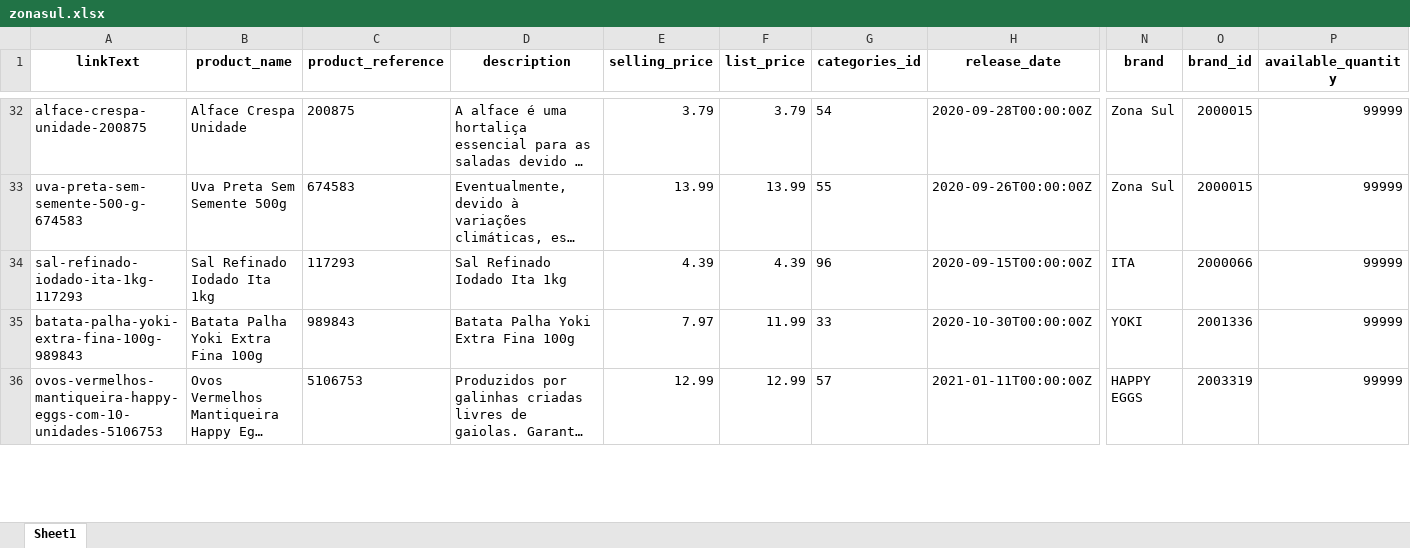
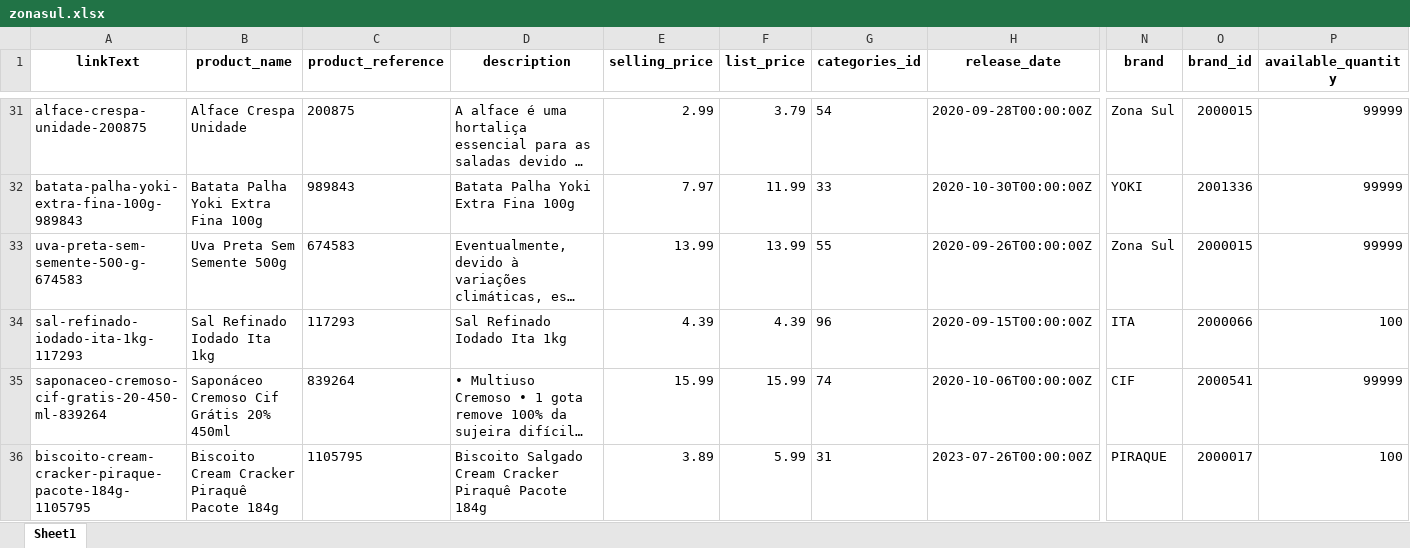
Before and after one commit to lfkopp/monitor_precos, an Excel workbook: zonasul.xlsx, sheet Sheet1, drawn as a sheet; only a part is shown, gaps mark what is left out; the shorter side is filled out with more unchanged rows; long unchanged cells end in …; values as stored, in another font and other column widths than the file's, no borders; addresses are those after the commit; rows hold the shown columns only; the diff covers the shown part only; the diff names each change by its address in the sheet, - before the commit and + after, or states it on an @@ line.

```diff
--- a/zonasul.xlsx (sheet Sheet1)
+++ b/zonasul.xlsx (sheet Sheet1)
-E31 (selling_price): 3.79
+E31 (selling_price): 2.99
@@ row 35 moved to row 32: batata-palha-yoki-extra-fina-100g-989843 @@
-P34 (available_quantity): 99999
+P34 (available_quantity): 100
@@ row 37 moved to row 35: saponaceo-cremoso-cif-gratis-20-450-ml-8… @@
+row 36: biscoito-cream-cracker-piraque-pacote-184g-1105795 | Biscoito Cream Cracker Piraquê Pacote 184g | 1105795 | Biscoito Salgado Cream Cracker Piraquê Pacote 184g | 3.89 | 5.99 | 31 | 2023-07-26T00:00:00Z | PIRAQUE | 2000017 | 100
```
Also changed, not shown: 6 added rows, 6 removed rows, 4 moved rows and 12 edited cells elsewhere in this sheet, 2 other files.
